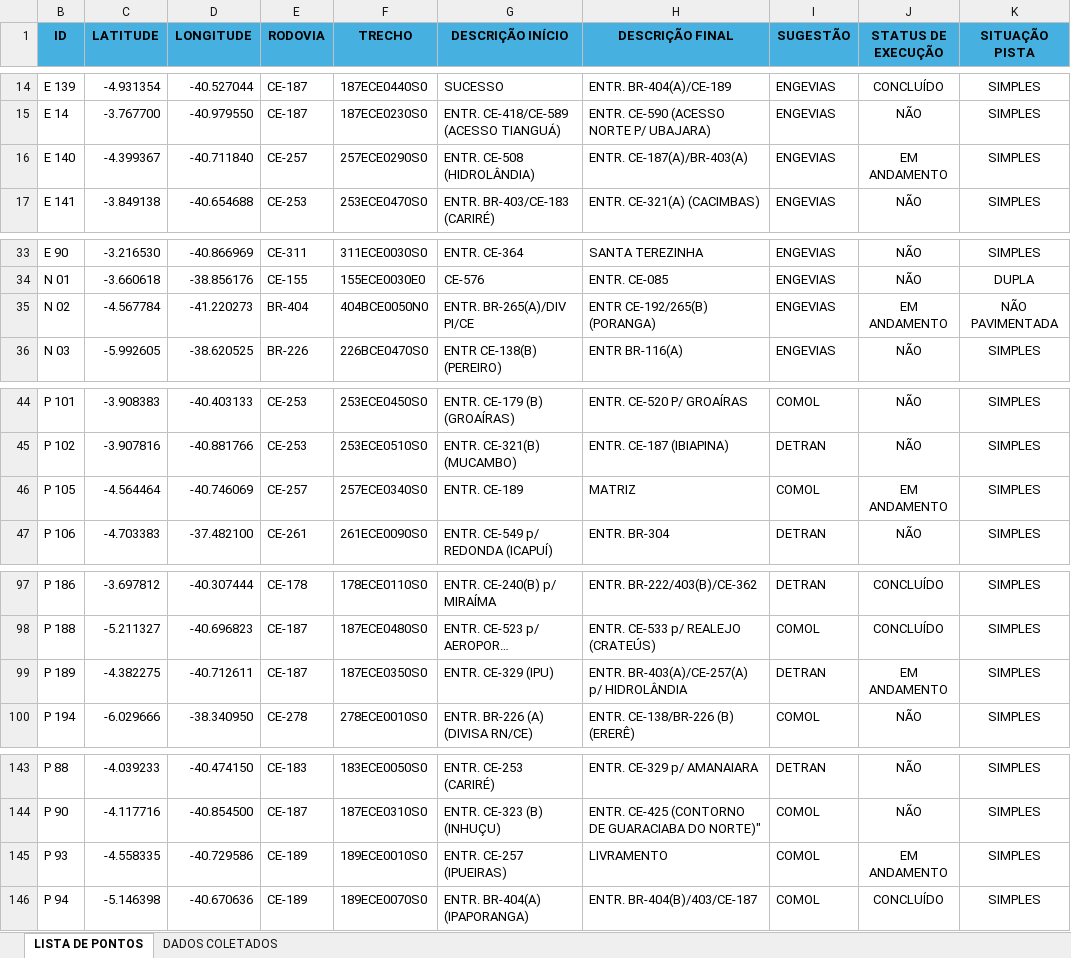
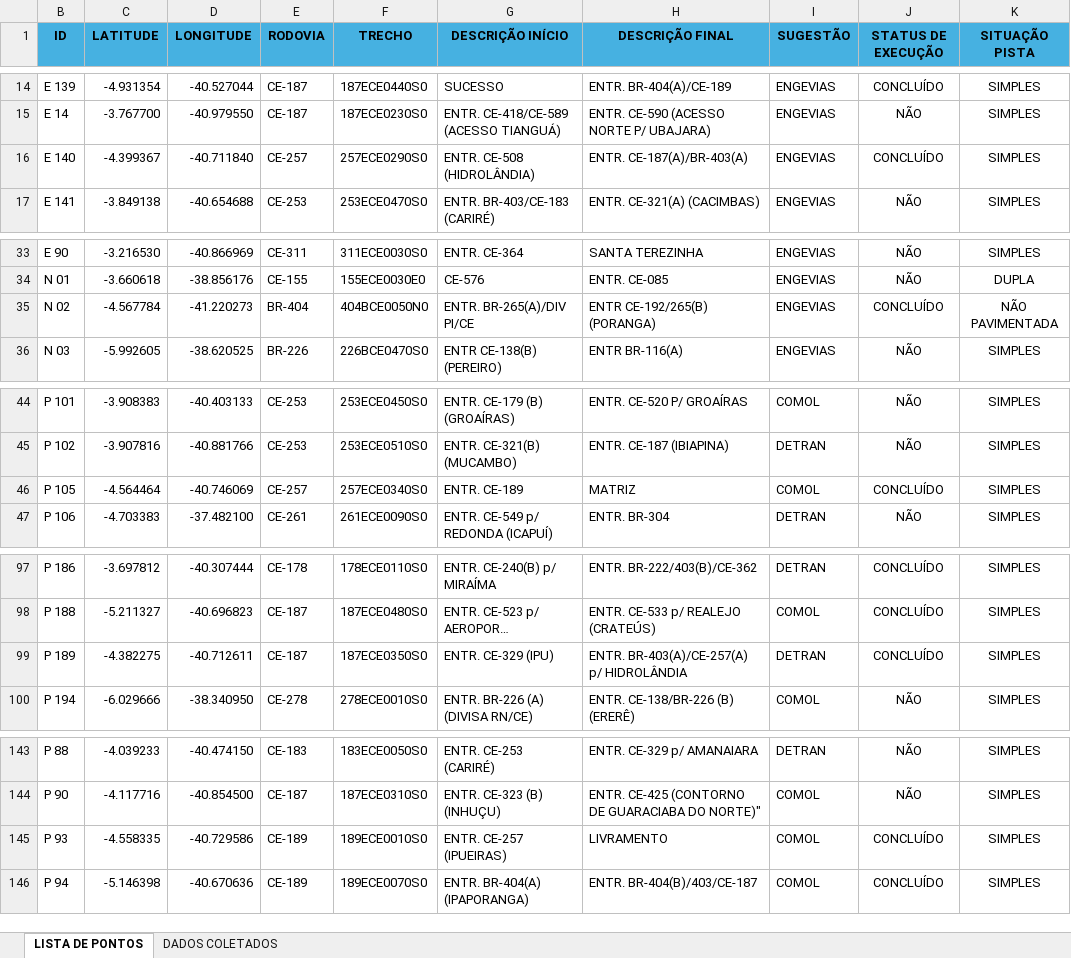
Before and after one commit to lleollopes-web/mapa-contagem, an Excel workbook: PONTOS DE CONTAGEM DE TRÁFEGO.xlsx, sheet LISTA DE PONTOS, drawn as a sheet; only a part is shown, gaps mark what is left out; long unchanged cells end in …; values as stored, in another font and other column widths than the file's, no borders; the diff names each change by its address in the sheet, - before the commit and + after, or states it on an @@ line.

```diff
--- a/PONTOS DE CONTAGEM DE TRÁFEGO.xlsx (sheet LISTA DE PONTOS)
+++ b/PONTOS DE CONTAGEM DE TRÁFEGO.xlsx (sheet LISTA DE PONTOS)
-J16 (STATUS DE EXECUÇÃO): EM ANDAMENTO
+J16 (STATUS DE EXECUÇÃO): CONCLUÍDO
-J35 (STATUS DE EXECUÇÃO): EM ANDAMENTO
+J35 (STATUS DE EXECUÇÃO): CONCLUÍDO
-J46 (STATUS DE EXECUÇÃO): EM ANDAMENTO
+J46 (STATUS DE EXECUÇÃO): CONCLUÍDO
-J99 (STATUS DE EXECUÇÃO): EM ANDAMENTO
+J99 (STATUS DE EXECUÇÃO): CONCLUÍDO
-J145 (STATUS DE EXECUÇÃO): EM ANDAMENTO
+J145 (STATUS DE EXECUÇÃO): CONCLUÍDO
```
Also changed, not shown: sheet DADOS COLETADOS.
